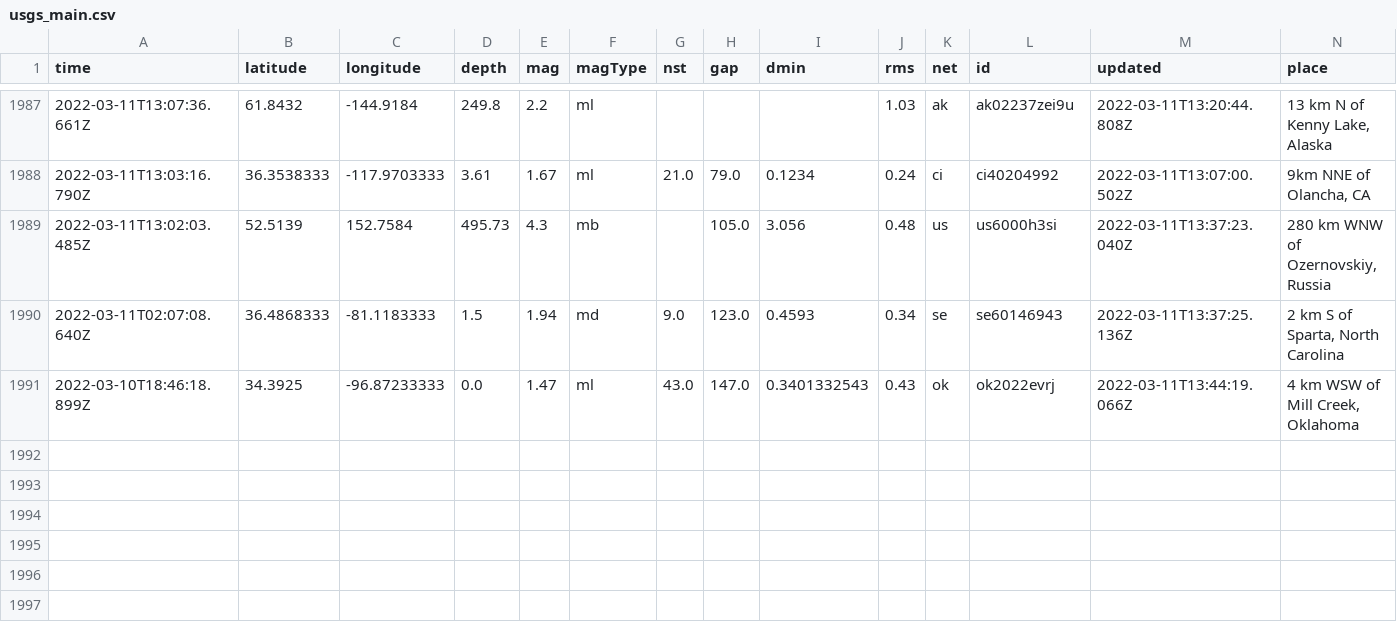
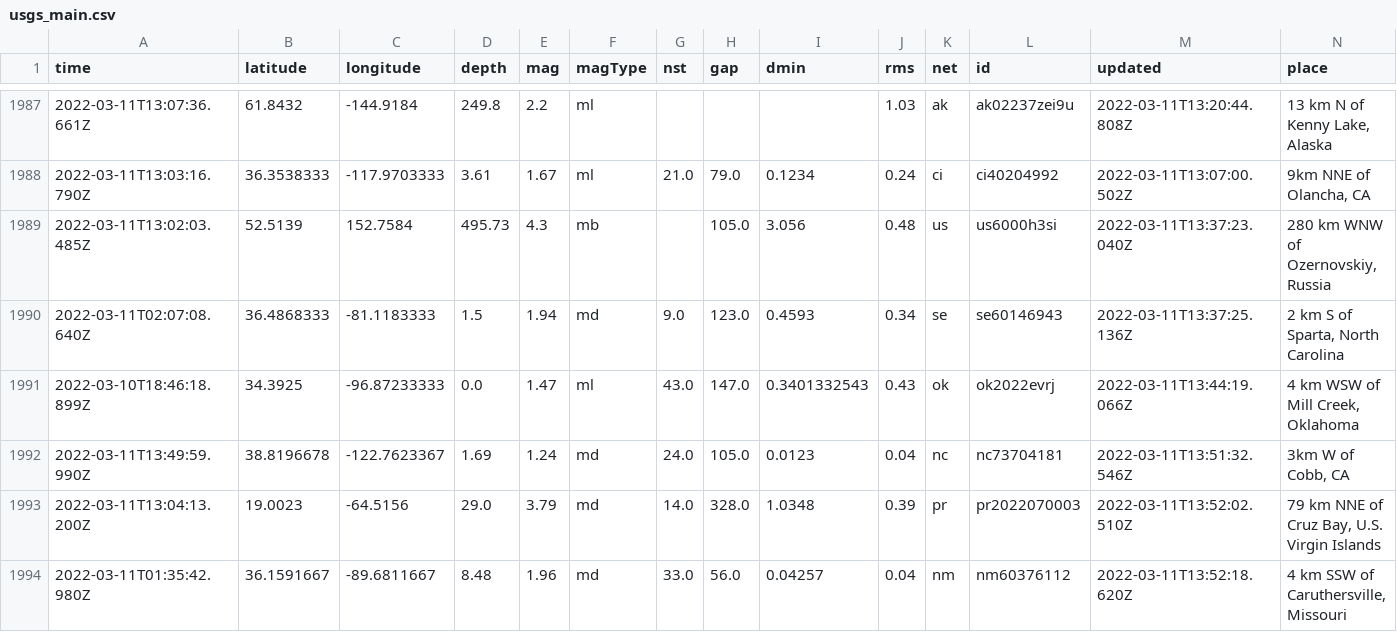
Before and after one commit to JohnnyBerkeley/Nicar2022_actions, a CSV file: usgs_main.csv, drawn as a sheet; only a part is shown, gaps mark what is left out; rows hold the shown columns only; the diff names each change by its address in the sheet, - before the commit and + after, or states it on an @@ line.

```diff
--- a/usgs_main.csv
+++ b/usgs_main.csv
+row 1992: 2022-03-11T13:49:59.990Z | 38.8196678 | -122.7623367 | 1.69 | 1.24 | md | 24.0 | 105.0 | 0.0123 | 0.04 | nc | nc73704181 | 2022-03-11T13:51:32.546Z | 3km W of Cobb, CA
+row 1993: 2022-03-11T13:04:13.200Z | 19.0023 | -64.5156 | 29.0 | 3.79 | md | 14.0 | 328.0 | 1.0348 | 0.39 | pr | pr2022070003 | 2022-03-11T13:52:02.510Z | 79 km NNE of Cruz Bay, U.S. Virgin Islands
+row 1994: 2022-03-11T01:35:42.980Z | 36.1591667 | -89.6811667 | 8.48 | 1.96 | md | 33.0 | 56.0 | 0.04257 | 0.04 | nm | nm60376112 | 2022-03-11T13:52:18.620Z | 4 km SSW of Caruthersville, Missouri
```
Also changed, not shown: usgs_current.csv.
